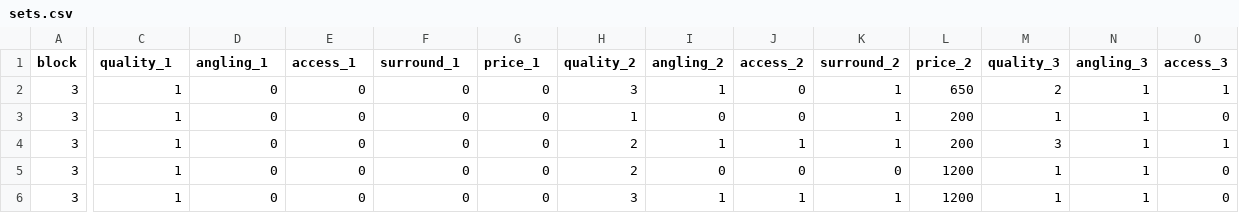
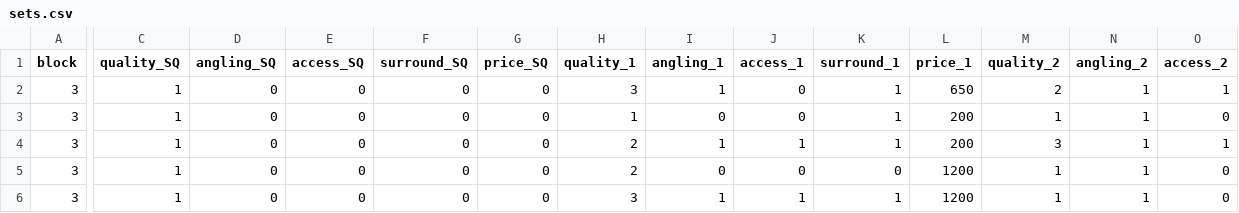
Before and after one commit to djourd1/DataCE, a CSV file: inst/extdata/sets.csv, drawn as a sheet; only a part is shown, gaps mark what is left out; the diff covers the shown part only; the diff names each change by its address in the sheet, - before the commit and + after, or states it on an @@ line.

```diff
--- a/inst/extdata/sets.csv
+++ b/inst/extdata/sets.csv
-C1: quality_1
+C1: quality_SQ
-D1: angling_1
+D1: angling_SQ
-E1: access_1
+E1: access_SQ
-F1: surround_1
+F1: surround_SQ
-G1: price_1
+G1: price_SQ
-H1: quality_2
+H1: quality_1
-I1: angling_2
+I1: angling_1
-J1: access_2
+J1: access_1
-K1: surround_2
+K1: surround_1
-L1: price_2
+L1: price_1
-M1: quality_3
+M1: quality_2
-N1: angling_3
+N1: angling_2
-O1: access_3
+O1: access_2
```
Also changed, not shown: 2 edited cells elsewhere in this file, 1 other file.
